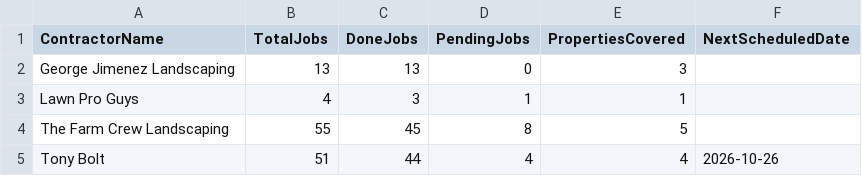
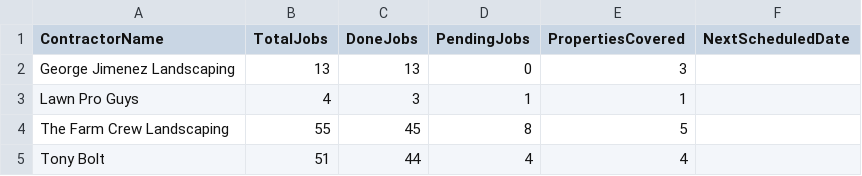
Before and after one commit to emw-oldwell/oldwell-mowing-dashboard, a CSV file: exports/crews.csv, drawn as a sheet.

```diff
--- a/exports/crews.csv
+++ b/exports/crews.csv
@@ -4,2 +4,2 @@ Lawn Pro Guys,4,3,1,1,
 The Farm Crew Landscaping,55,45,8,5,
-Tony Bolt,51,44,4,4,2026-10-26
+Tony Bolt,51,44,4,4,
```
Also changed, not shown: exports/properties.csv, 1 other file.
